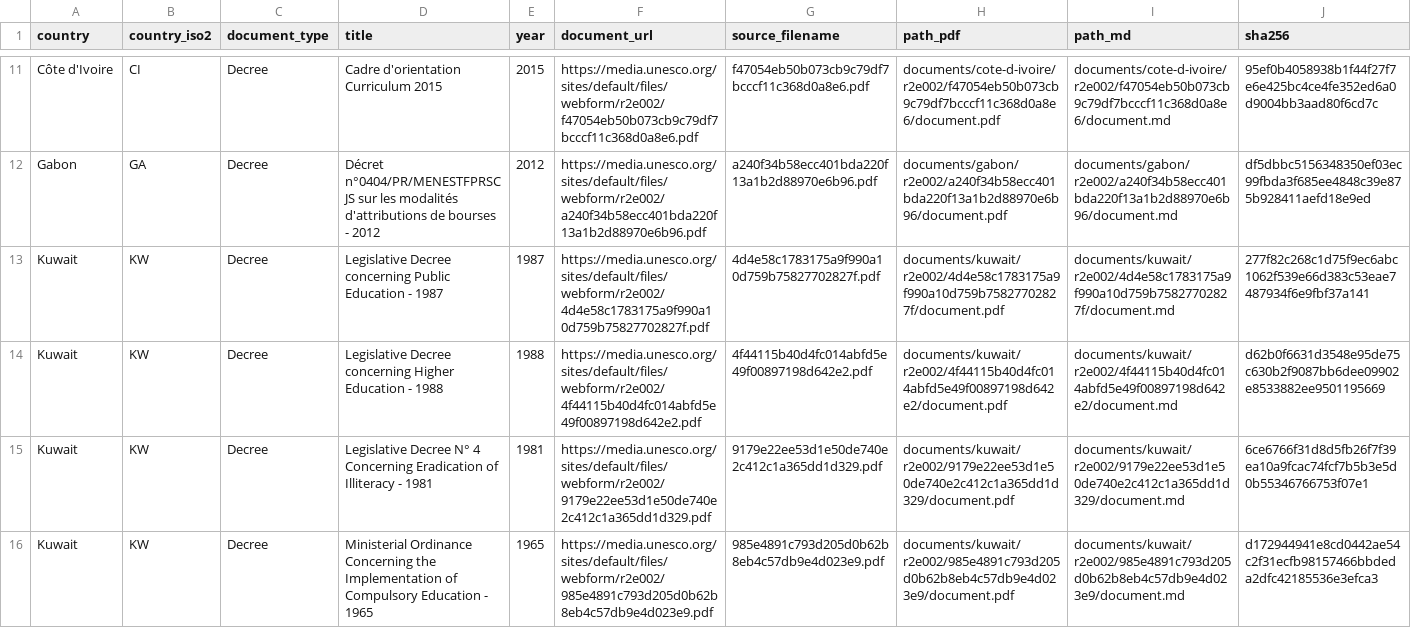
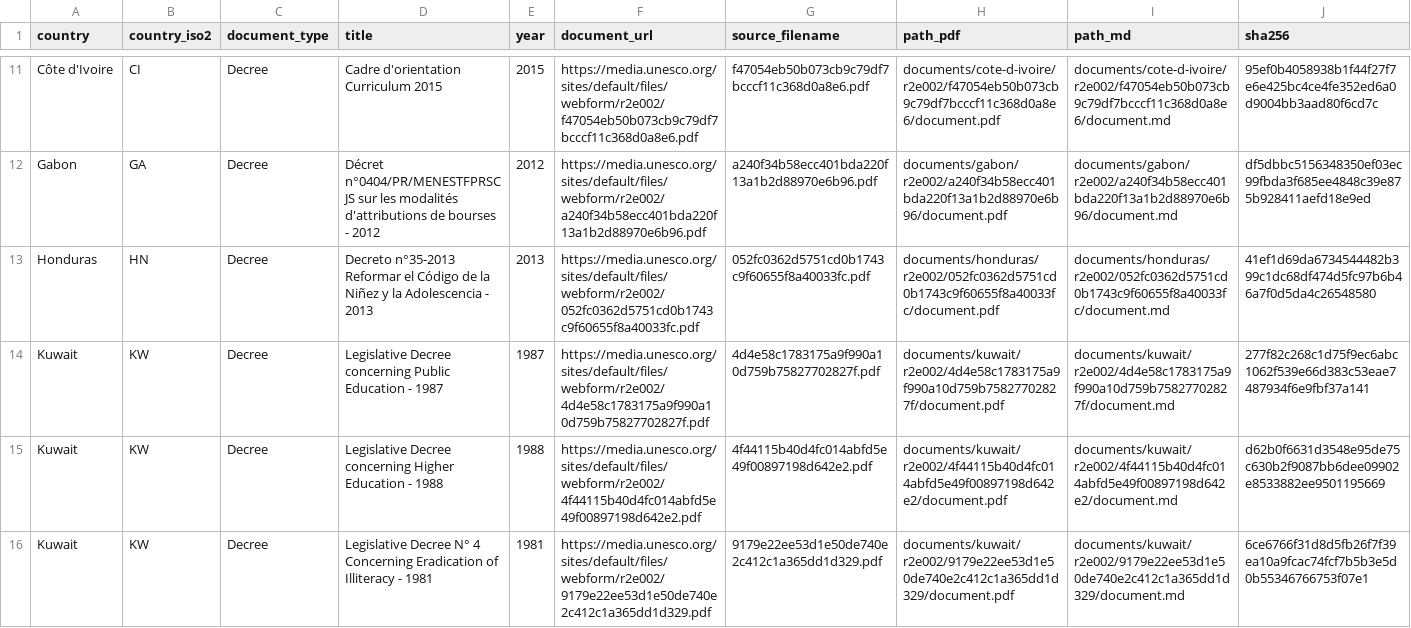
Before and after one commit to cjangrist/unesco-observatory-on-the-right-to-education, a CSV file: manifest.csv, drawn as a sheet; only a part is shown, gaps mark what is left out; the shorter side is filled out with more unchanged rows; rows hold the shown columns only; the diff names each change by its address in the sheet, - before the commit and + after, or states it on an @@ line.

Commit message:
add Honduras: Decreto n°35-2013 Reformar el Código de la Niñez y la Adol
Source: https://media.unesco.org/sites/default/files/webform/r2e002/052fc0362d5751cd0b1743c9f60655f8a40033fc.pdf
Type: Decree  Year: 2013  Pages: 46
PDF sha256: 41ef1d69da6734544482b399c1dc68df474d5fc97b6b46a7f0d5da4c26548580
Transcription: machine OCR, reader llamaparse (not a certified transcript)

```diff
--- a/manifest.csv
+++ b/manifest.csv
+row 13: Honduras | HN | Decree | Decreto n°35-2013 Reformar el Código de la Niñez y la Adolescencia - 2013 | 2013 | https://media.unesco.org/sites/default/files/webform/r2e002/052fc0362d5751cd0b1743c9f60655f8a40033fc.pdf | 052fc0362d5751cd0b1743c9f60655f8a40033fc.pdf | documents/honduras/r2e002/052fc0362d5751cd0b1743c9f60655f8a40033fc/document.pdf | documents/honduras/r2e002/052fc0362d5751cd0b1743c9f60655f8a40033fc/document.md | 41ef1d69da6734544482b399c1dc68df474d5fc97b6b46a7f0d5da4c26548580
```
Also changed, not shown: 2 other files.
